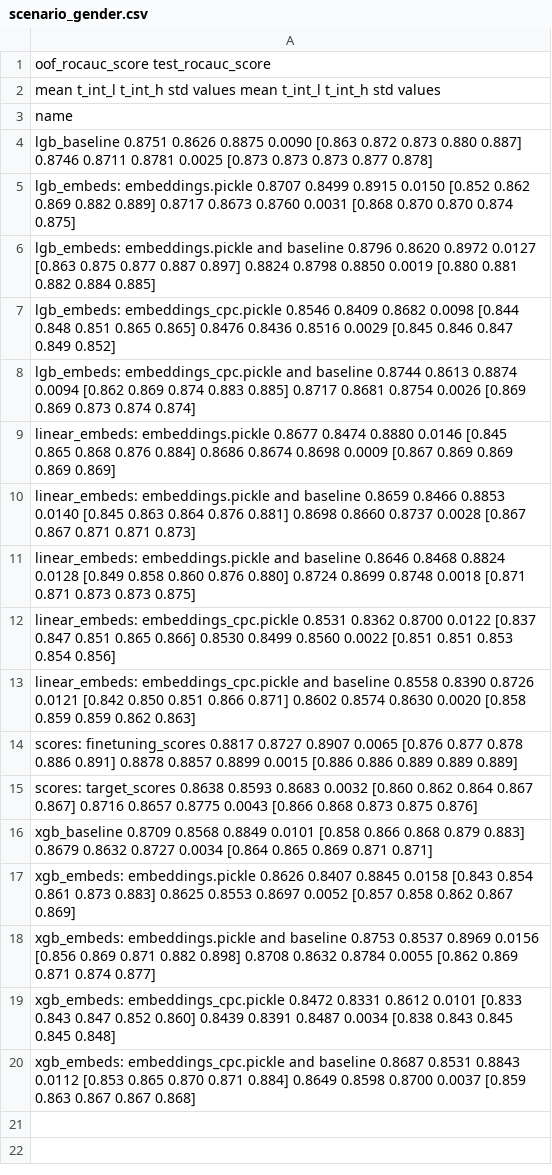
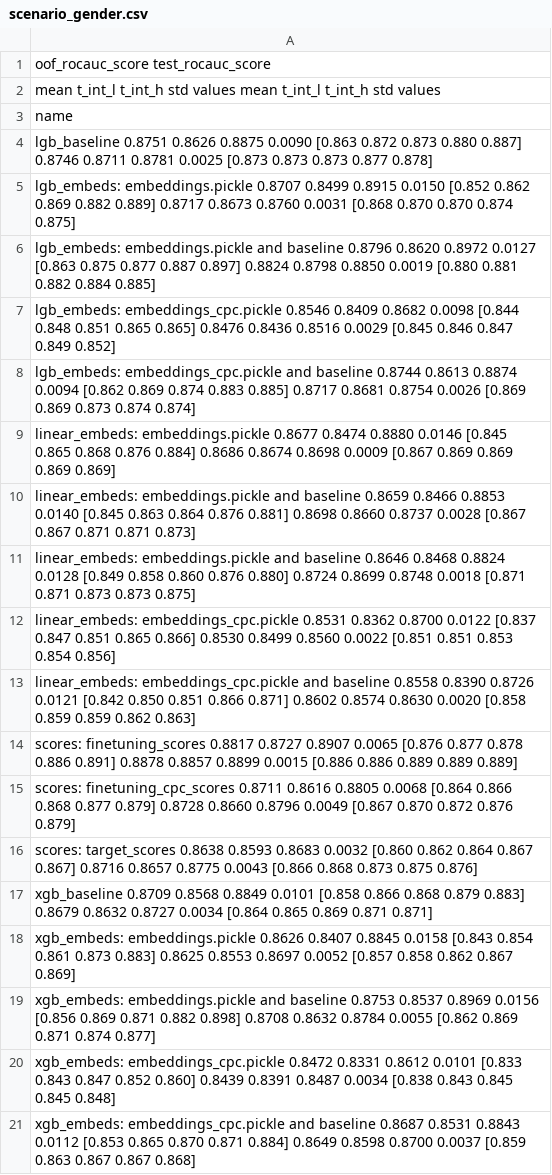
Before and after one commit to sberbank-ai-lab/pytorch-lifestream, a CSV file: opends/runs/scenario_gender.csv, drawn as a sheet.

Commit message:
scenario_gender.csv edited online with Bitbucket
final results cosmetic

```diff
--- a/opends/runs/scenario_gender.csv
+++ b/opends/runs/scenario_gender.csv
@@ -14,2 +14,3 @@ linear_embeds: embeddings_cpc.pickle and baseline       0.8558  0.8390  0.8726 0
 scores: finetuning_scores                               0.8817  0.8727  0.8907 0.0065  [0.876 0.877 0.878 0.886 0.891]            0.8878  0.8857  0.8899 0.0015  [0.886 0.886 0.889 0.889 0.889]
+scores: finetuning_cpc_scores                           0.8711  0.8616  0.8805 0.0068  [0.864 0.866 0.868 0.877 0.879]            0.8728  0.8660  0.8796 0.0049  [0.867 0.870 0.872 0.876 0.879]
 scores: target_scores                                   0.8638  0.8593  0.8683 0.0032  [0.860 0.862 0.864 0.867 0.867]            0.8716  0.8657  0.8775 0.0043  [0.866 0.868 0.873 0.875 0.876]
```
